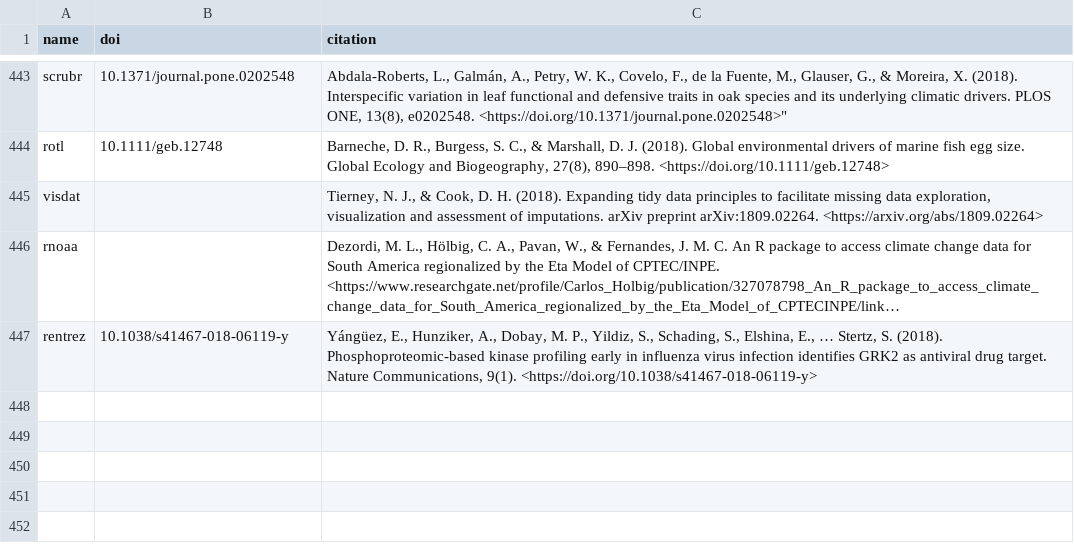
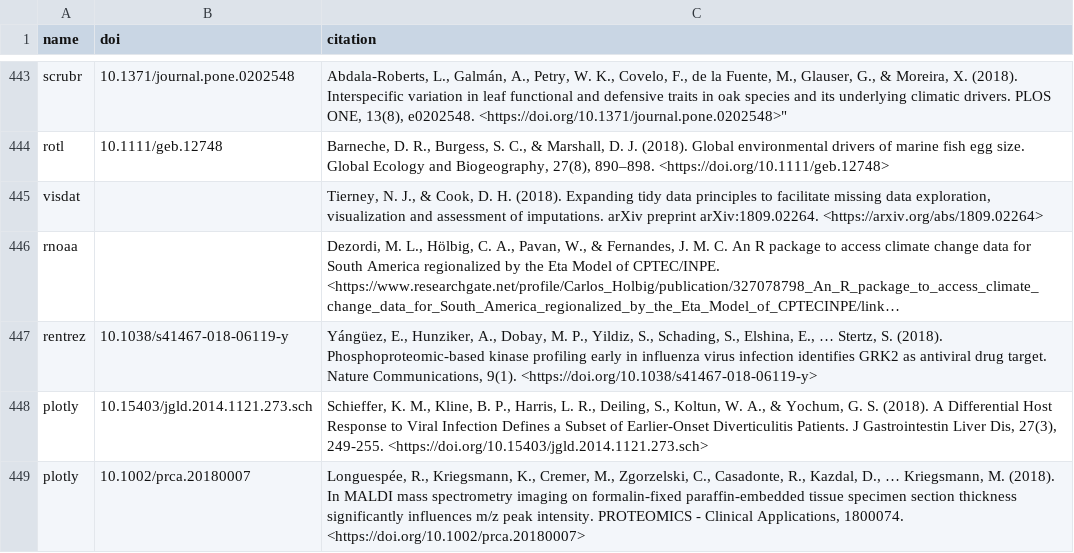
Before and after one commit to ropensci/roapi, a CSV file: data/citations.csv, drawn as a sheet; only a part is shown, gaps mark what is left out; long unchanged cells end in …; the diff names each change by its address in the sheet, - before the commit and + after, or states it on an @@ line.

Commit message:
two plotly citations

```diff
--- a/data/citations.csv
+++ b/data/citations.csv
+row 448: plotly | 10.15403/jgld.2014.1121.273.sch | Schieffer, K. M., Kline, B. P., Harris, L. R., Deiling, S., Koltun, W. A., & Yochum, G. S. (2018). A Differential Host Response to Viral Infection Defines a Subset of Earlier-Onset Diverticulitis Patients. J Gastrointestin Liver Dis, 27(3), 249-255. <https://doi.org/10.15403/jgld.2014.1121.273.sch>
+row 449: plotly | 10.1002/prca.20180007 | Longuespée, R., Kriegsmann, K., Cremer, M., Zgorzelski, C., Casadonte, R., Kazdal, D., … Kriegsmann, M. (2018). In MALDI mass spectrometry imaging on formalin-fixed paraffin-embedded tissue specimen section thickness significantly influences m/z peak intensity. PROTEOMICS - Clinical Applications, 1800074. <https://doi.org/10.1002/prca.20180007>
```
